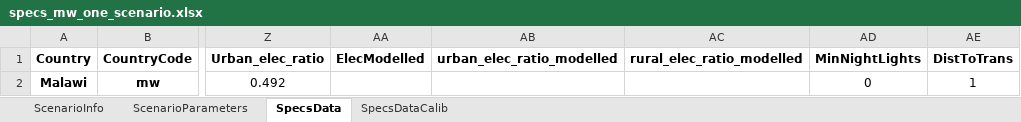
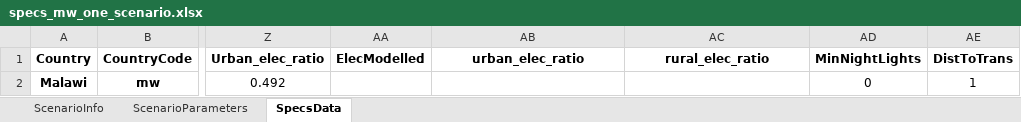
Before and after one commit to AndreasSahlberg/GEP-Working-dir, an Excel workbook: specs_mw_one_scenario.xlsx, sheet SpecsData, drawn as a sheet; only a part is shown, gaps mark what is left out; values as stored, in another font and other column widths than the file's, no borders; the diff names each change by its address in the sheet, - before the commit and + after, or states it on an @@ line.

```diff
--- a/specs_mw_one_scenario.xlsx (sheet SpecsData)
+++ b/specs_mw_one_scenario.xlsx (sheet SpecsData)
-sheet tab: SpecsDataCalib
-AB1: urban_elec_ratio_modelled
+AB1: urban_elec_ratio
-AC1: rural_elec_ratio_modelled
+AC1: rural_elec_ratio
```
Also changed, not shown: 2 other files.
